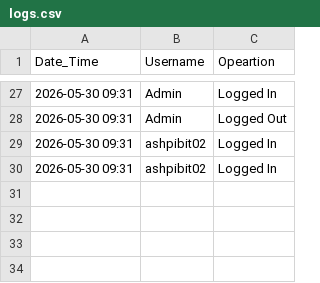
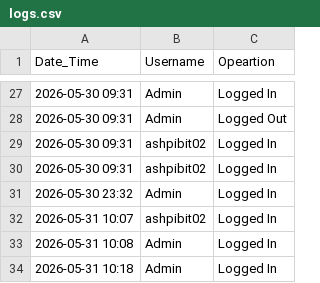
Before and after one commit to AshPiBit02/java-engineering-lab, a CSV file: Phase 3/Implementations/Login Page/DataFiles/logs.csv, drawn as a sheet; only a part is shown, gaps mark what is left out.

Commit message:
log records added to admin

```diff
--- a/Phase 3/Implementations/Login Page/DataFiles/logs.csv
+++ b/Phase 3/Implementations/Login Page/DataFiles/logs.csv
@@ -30 +30,5 @@ Date_Time,Username,Opeartion
 2026-05-30 09:31,ashpibit02,Logged In
+2026-05-30 23:32,Admin,Logged In
+2026-05-31 10:07,ashpibit02,Logged In
+2026-05-31 10:08,Admin,Logged In
+2026-05-31 10:18,Admin,Logged In
```
Also changed, not shown: 1 other file.
